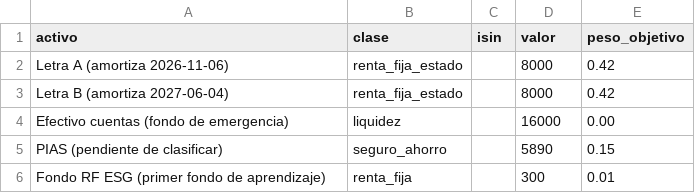
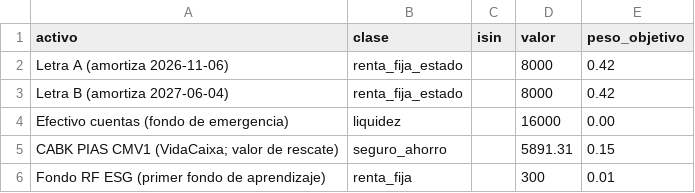
Before and after one commit to guiboix/probabilidad, a CSV file: finanzas/data/plantilla_cartera.csv, drawn as a sheet.

```diff
--- a/finanzas/data/plantilla_cartera.csv
+++ b/finanzas/data/plantilla_cartera.csv
@@ -4,3 +4,3 @@ Letra B (amortiza 2027-06-04),renta_fija_estado,,8000,0.42
 Efectivo cuentas (fondo de emergencia),liquidez,,16000,0.00
-PIAS (pendiente de clasificar),seguro_ahorro,,5890,0.15
+CABK PIAS CMV1 (VidaCaixa; valor de rescate),seguro_ahorro,,5891.31,0.15
 Fondo RF ESG (primer fondo de aprendizaje),renta_fija,,300,0.01
```
Also changed, not shown: 4 other files.
